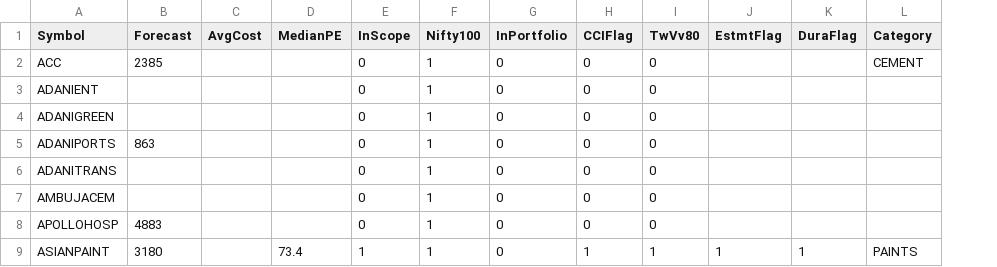
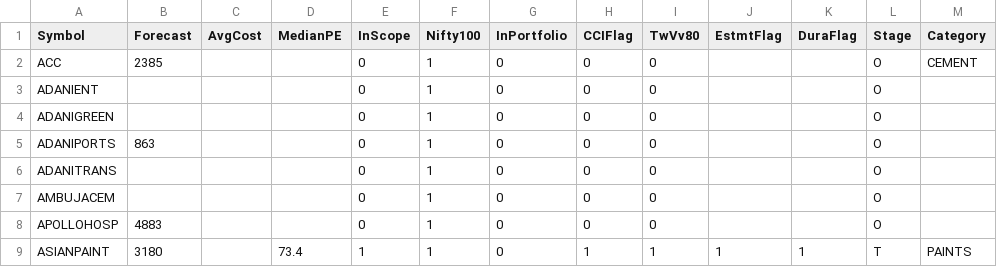
Before and after one commit to ankit-rathi/Data-Science-with-Python, a CSV file: Stock_Analysis/data/Nifty100Scrips.csv, drawn as a sheet; only a part is shown; the diff names each change by its address in the sheet, - before the commit and + after, or states it on an @@ line.

Commit message:
Update Nifty100Scrips.csv

```diff
--- a/Stock_Analysis/data/Nifty100Scrips.csv
+++ b/Stock_Analysis/data/Nifty100Scrips.csv
+column L (Stage), rows 2-9: O | O | O | O | O | O | O | T
```
